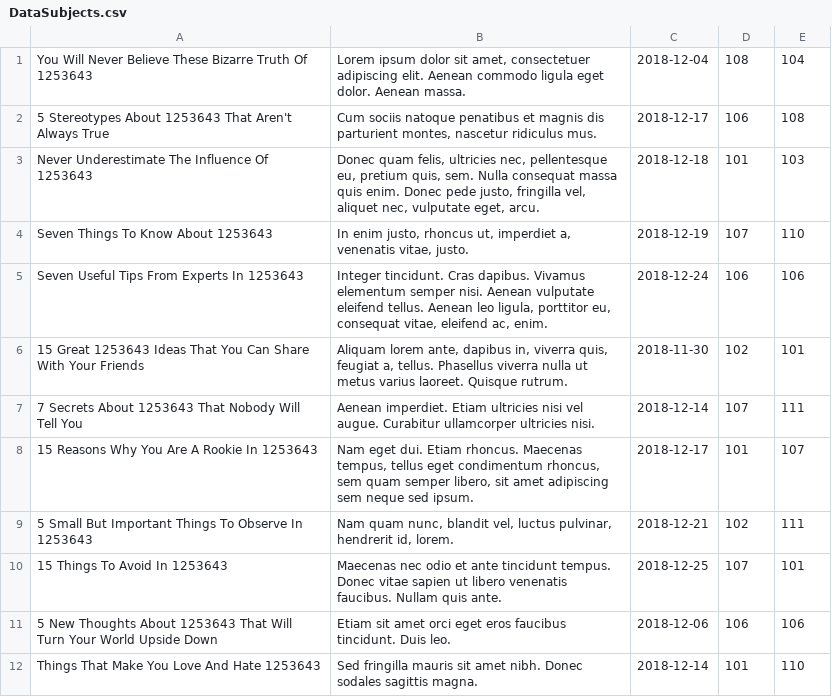
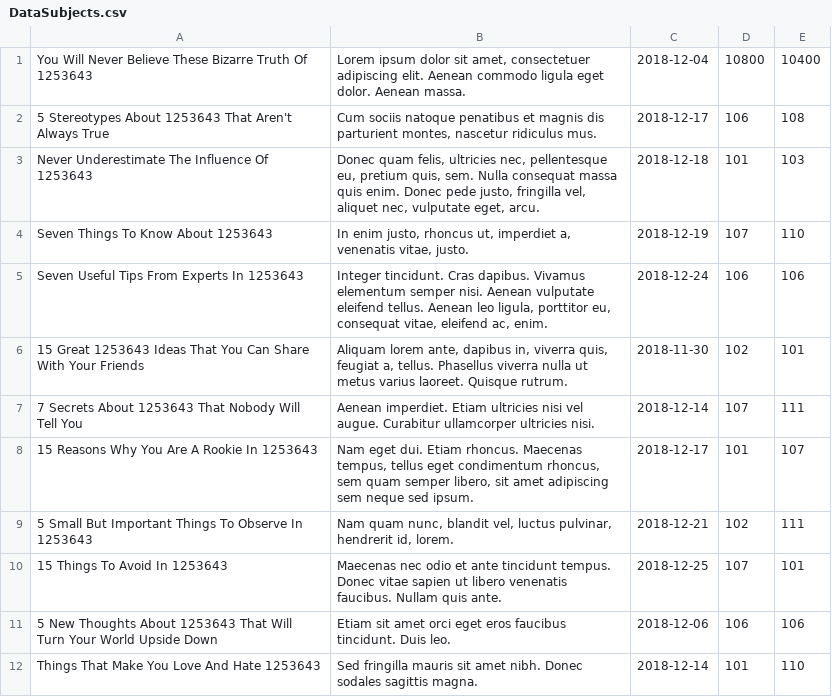
Before and after one commit to sergey-krishnev/exadel_course, a CSV file: JDBCForumTask/DataSubjects.csv, drawn as a sheet.

```diff
--- a/JDBCForumTask/DataSubjects.csv
+++ b/JDBCForumTask/DataSubjects.csv
@@ -1,2 +1,2 @@
-You Will Never Believe These Bizarre Truth Of 1253643 ; Lorem ipsum dolor sit amet, consectetuer adipiscing elit. Aenean commodo ligula eget dolor. Aenean massa. ; 2018-12-04 ; 108 ; 104
+You Will Never Believe These Bizarre Truth Of 1253643 ; Lorem ipsum dolor sit amet, consectetuer adipiscing elit. Aenean commodo ligula eget dolor. Aenean massa. ; 2018-12-04 ; 10800 ; 10400
 5 Stereotypes About 1253643 That Aren't Always True ; Cum sociis natoque penatibus et magnis dis parturient montes, nascetur ridiculus mus. ; 2018-12-17 ; 106 ; 108
```
Also changed, not shown: 2 other files.
